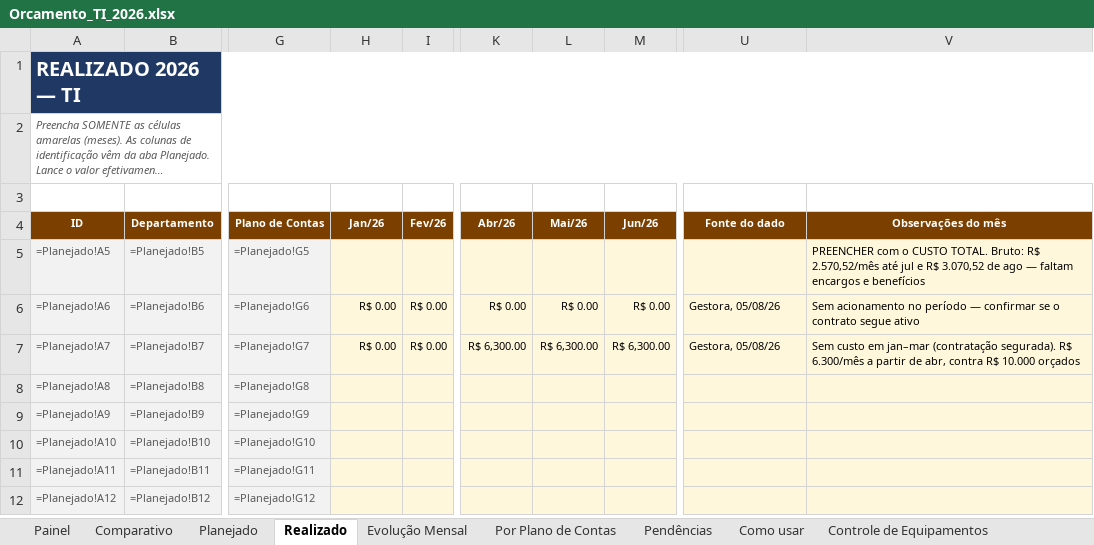
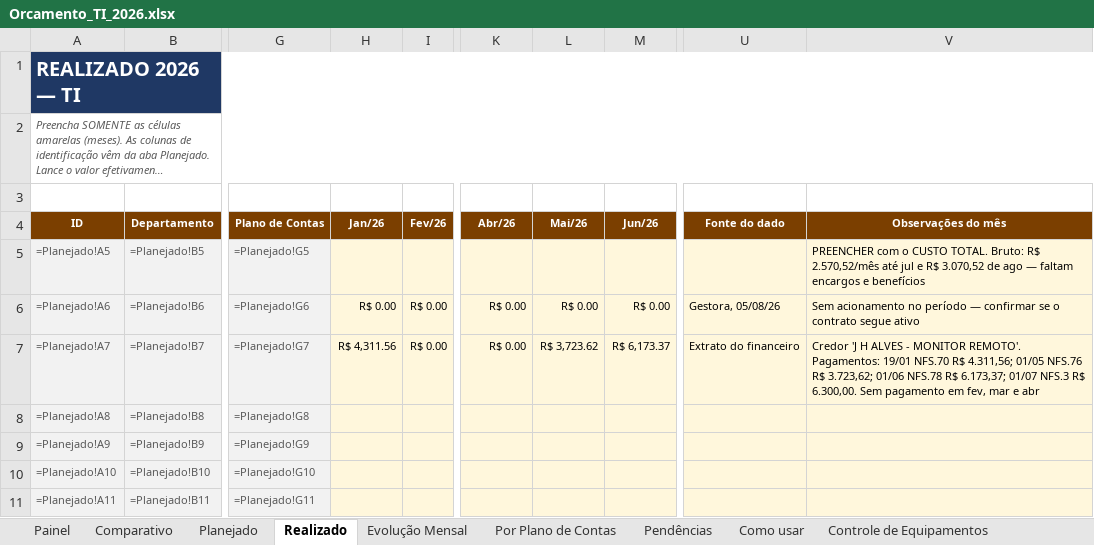
Before and after one commit to criscrabelo/Comit-, an Excel workbook: orcamento/Orcamento_TI_2026.xlsx, sheet Realizado, drawn as a sheet; only a part is shown, gaps mark what is left out; the shorter side is filled out with more unchanged rows; long unchanged cells end in …; values as stored, in another font and other column widths than the file's, no borders; formulas without a stored value are shown as written; the diff names each change by its address in the sheet, - before the commit and + after, or states it on an @@ line.

```diff
--- a/orcamento/Orcamento_TI_2026.xlsx (sheet Realizado)
+++ b/orcamento/Orcamento_TI_2026.xlsx (sheet Realizado)
-H7 (Jan/26): R$ 0.00
+H7 (Jan/26): R$ 4,311.56
-K7 (Abr/26): R$ 6,300.00
+K7 (Abr/26): R$ 0.00
-L7 (Mai/26): R$ 6,300.00
+L7 (Mai/26): R$ 3,723.62
-M7 (Jun/26): R$ 6,300.00
+M7 (Jun/26): R$ 6,173.37
-U7 (Fonte do dado): Gestora, 05/08/26
+U7 (Fonte do dado): Extrato do financeiro
-V7 (Observações do mês): Sem custo em jan–mar (contratação segurada). R$ 6.300/mês a partir de abr, contra R$ 10.000 orçados
+V7 (Observações do mês): Credor 'J H ALVES - MONITOR REMOTO'. Pagamentos: 19/01 NFS.70 R$ 4.311,56; 01/05 NFS.76 R$ 3.723,62; 01/06 NFS.78 R$ 6.173,37; 01/07 NFS.3 R$ 6.300,00. Sem pagamento em fev, mar e abr
```
Also changed, not shown: sheet Contas Pagas (resumo), sheet Pendências, orcamento/Orcamento_JURIDICO_2026.xlsx, orcamento/Orcamento_Planejado_x_Realizado_2026.xlsx, 1 other file.
